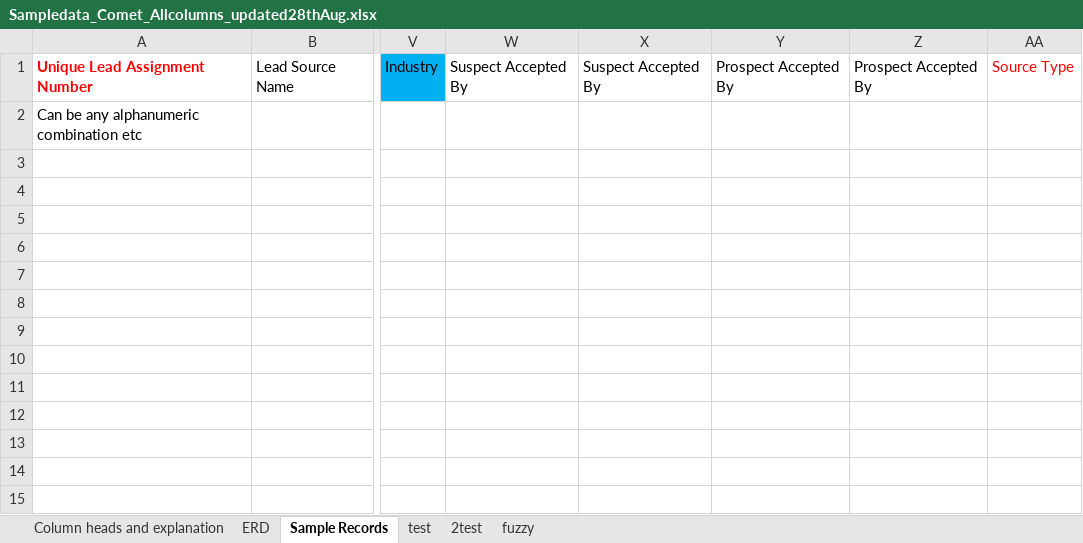
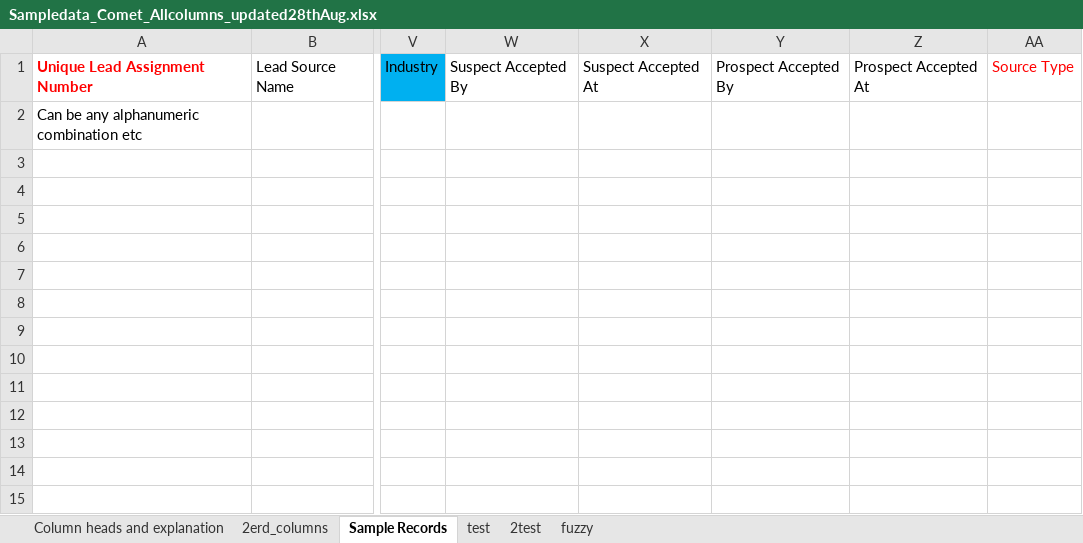
Before and after one commit to azfarjef/lead-scoring, an Excel workbook: data_processing/Sampledata_Comet_Allcolumns_updated28thAug.xlsx, sheet Sample Records, drawn as a sheet; only a part is shown, gaps mark what is left out; values as stored, in another font and other column widths than the file's, no borders; the diff names each change by its address in the sheet, - before the commit and + after, or states it on an @@ line.

```diff
--- a/data_processing/Sampledata_Comet_Allcolumns_updated28thAug.xlsx (sheet Sample Records)
+++ b/data_processing/Sampledata_Comet_Allcolumns_updated28thAug.xlsx (sheet Sample Records)
-sheet tab: ERD
+sheet tab: 2erd_columns
-X1: Suspect Accepted By
+X1: Suspect Accepted At
-Z1: Prospect Accepted By
+Z1: Prospect Accepted At
```
Also changed, not shown: sheet 2erd_columns, 13 other files.
